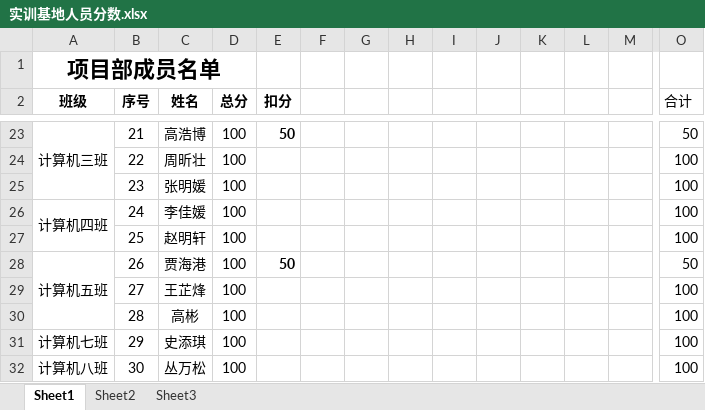
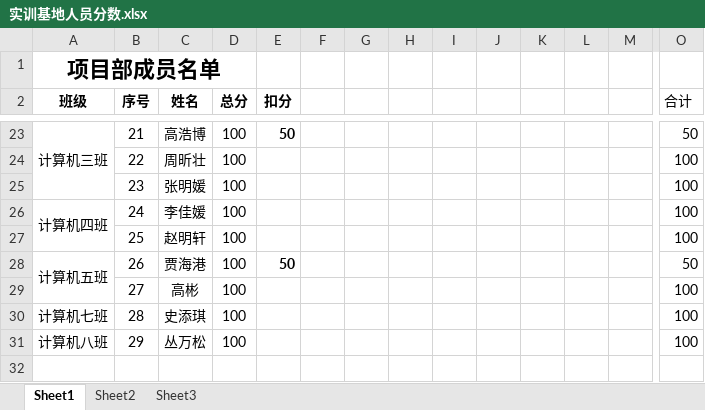
Before and after one commit to xiaozhoulee/project_team, an Excel workbook: equipment/实训基地人员分数.xlsx, sheet Sheet1, drawn as a sheet; only a part is shown, gaps mark what is left out; values as stored, in another font and other column widths than the file's, no borders; rows hold the shown columns only; the diff names each change by its address in the sheet, - before the commit and + after, or states it on an @@ line.

```diff
--- a/equipment/实训基地人员分数.xlsx (sheet Sheet1)
+++ b/equipment/实训基地人员分数.xlsx (sheet Sheet1)
-A28:A30 merged
+A28:A29 merged
-C29 (姓名): 王芷烽
+C29 (姓名): 高彬
-A30 (班级): (empty)
+A30 (班级): 计算机七班
-C30 (姓名): 高彬
+C30 (姓名): 史添琪
-A31 (班级): 计算机七班
+A31 (班级): 计算机八班
-C31 (姓名): 史添琪
+C31 (姓名): 丛万松
-row 32: 计算机八班 | 30 | 丛万松 | 100 |  |  |  |  |  |  |  |  |  | 100
```
Also changed, not shown: formulas that keep their value, document/实训基地人员名单.xlsx, equipment/实训基地教室卫生.xlsx, 4 other files.
